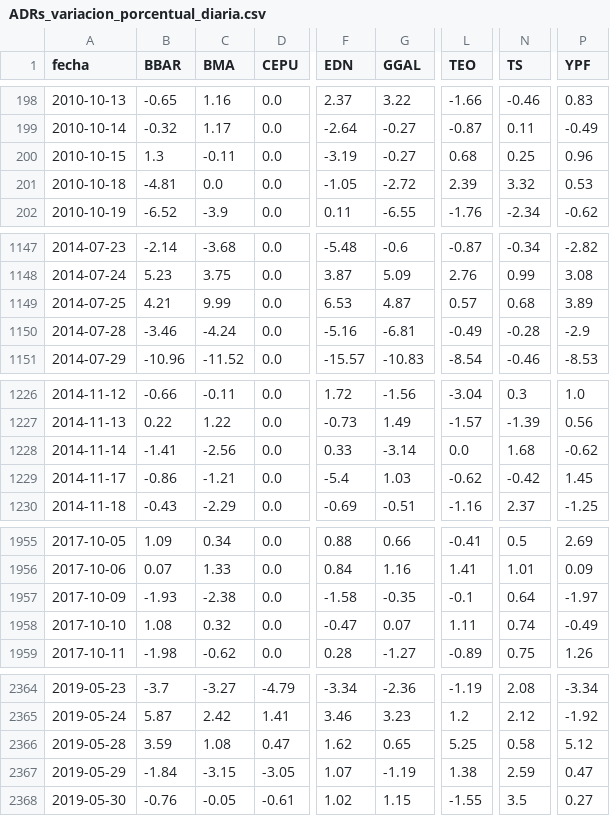
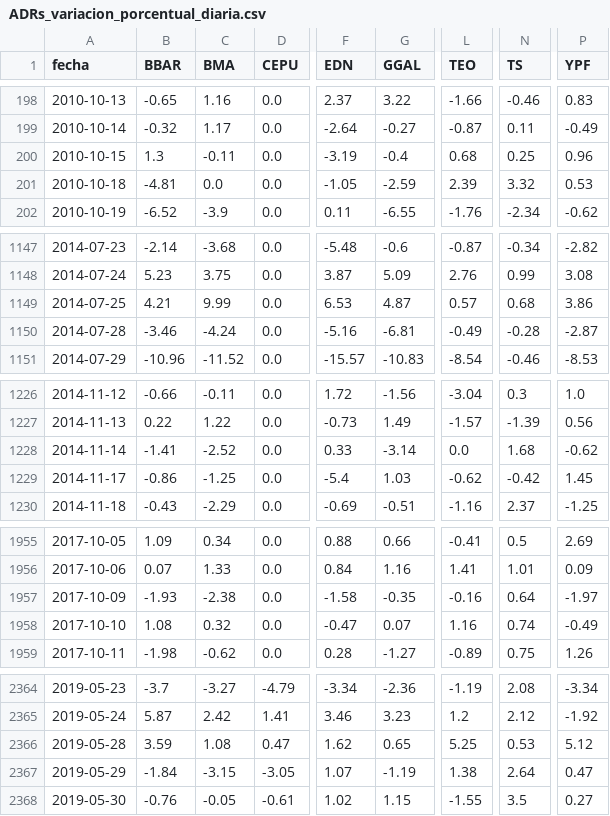
Before and after one commit to jesusrobles824/base-de-datos, a CSV file: ADRs_variacion_porcentual_diaria.csv, drawn as a sheet; only a part is shown, gaps mark what is left out; the diff covers the shown part only; the diff names each change by its address in the sheet, - before the commit and + after, or states it on an @@ line.

```diff
--- a/ADRs_variacion_porcentual_diaria.csv
+++ b/ADRs_variacion_porcentual_diaria.csv
-G200 (GGAL): -0.27
+G200 (GGAL): -0.4
-G201 (GGAL): -2.72
+G201 (GGAL): -2.59
-P1149 (YPF): 3.89
+P1149 (YPF): 3.86
-P1150 (YPF): -2.9
+P1150 (YPF): -2.87
-C1228 (BMA): -2.56
+C1228 (BMA): -2.52
-C1229 (BMA): -1.21
+C1229 (BMA): -1.25
-L1957 (TEO): -0.1
+L1957 (TEO): -0.16
-L1958 (TEO): 1.11
+L1958 (TEO): 1.16
-N2366 (TS): 0.58
+N2366 (TS): 0.53
-N2367 (TS): 2.59
+N2367 (TS): 2.64
```
Also changed, not shown: 4 edited cells elsewhere in this file, Precios_ADRs.csv.
